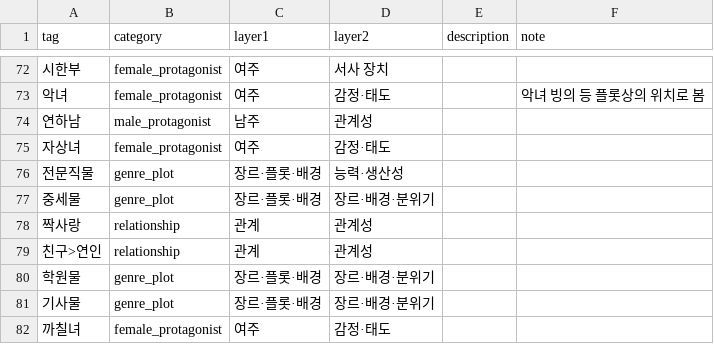
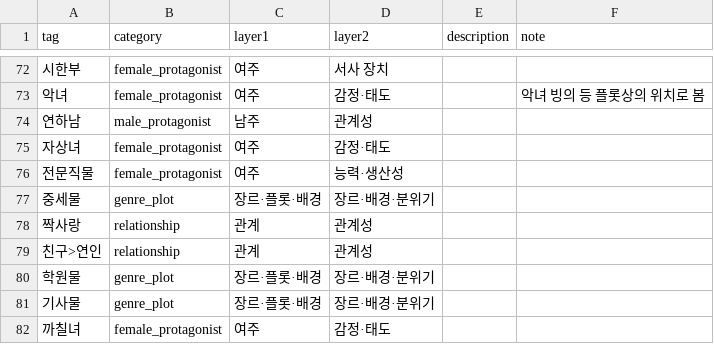
Before and after one commit to Yejukwon/LT-2.0.1, a CSV file: data/tag_metadata.csv, drawn as a sheet; only a part is shown, gaps mark what is left out.

Commit message:
Update tag_metadata.csv

```diff
--- a/data/tag_metadata.csv
+++ b/data/tag_metadata.csv
@@ -75,3 +75,3 @@
 자상녀,female_protagonist,여주,감정·태도,,
-전문직물,genre_plot,장르·플롯·배경,능력·생산성,,
+전문직물,female_protagonist,여주,능력·생산성,,
 중세물,genre_plot,장르·플롯·배경,장르·배경·분위기,,
```
